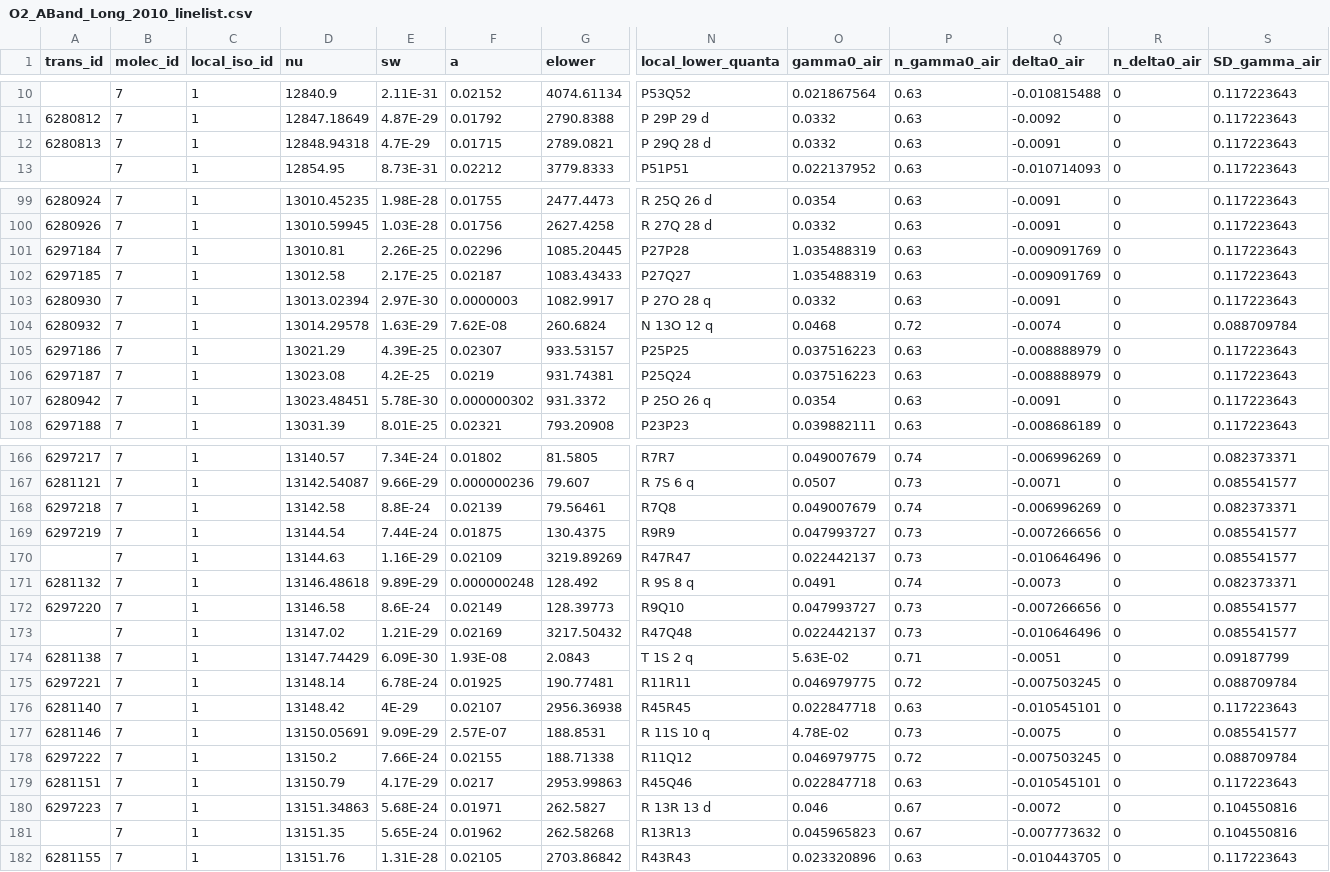
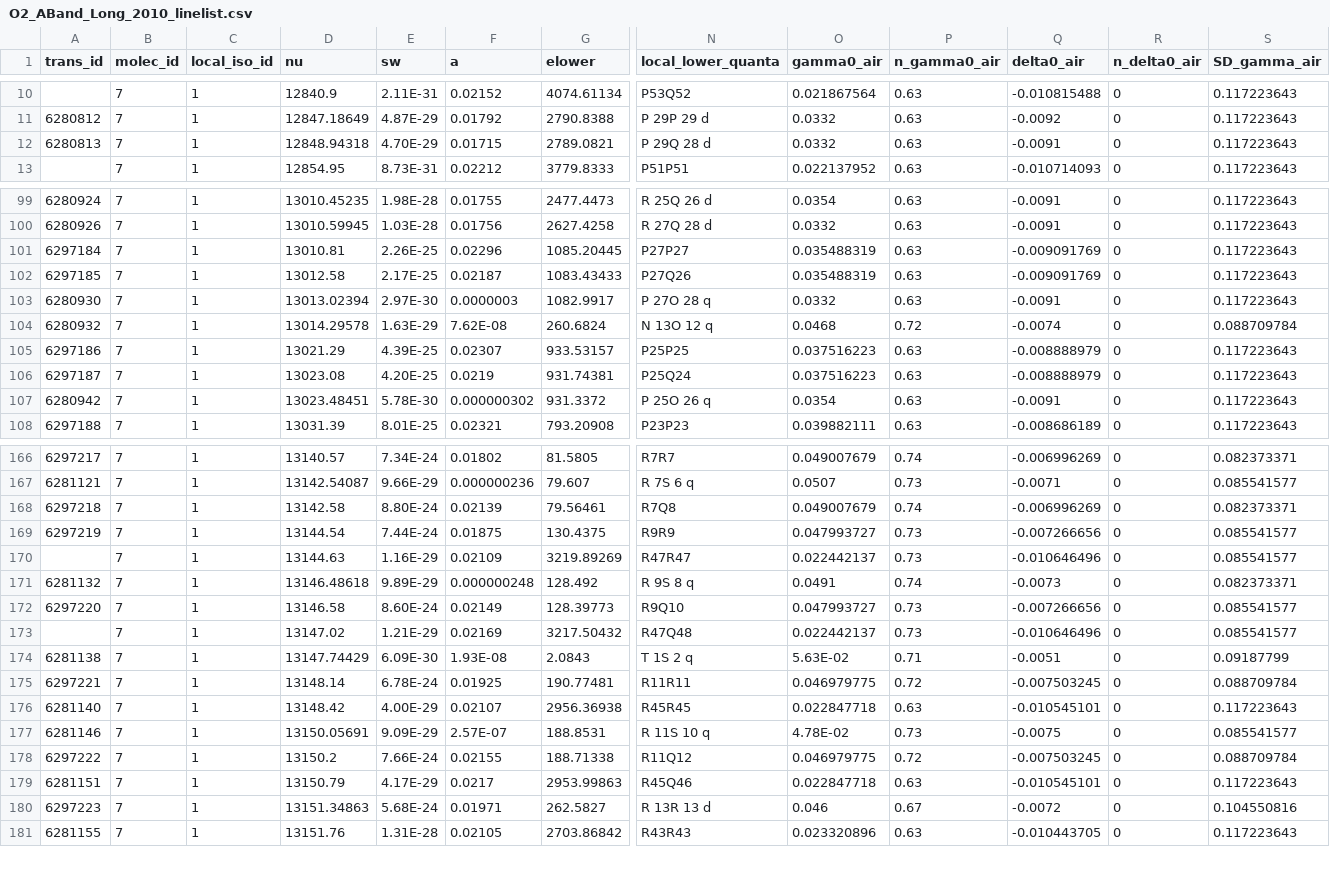
Before and after one commit to usnistgov/MATS, a CSV file: From DataFrame/Linelists/O2_ABand_Long_2010_linelist.csv, drawn as a sheet; only a part is shown, gaps mark what is left out; rows hold the shown columns only; the diff covers the shown part only; the diff names each change by its address in the sheet, - before the commit and + after, or states it on an @@ line.

Commit message:
Replace O2_ABand_Long_2010_linelist.csv

```diff
--- a/From DataFrame/Linelists/O2_ABand_Long_2010_linelist.csv
+++ b/From DataFrame/Linelists/O2_ABand_Long_2010_linelist.csv
-E12 (sw): 4.7E-29
+E12 (sw): 4.70E-29
-N101 (local_lower_quanta): P27P28
+N101 (local_lower_quanta): P27P27
-O101:O102 (gamma0_air): 1.035488319
+O101:O102 (gamma0_air): 0.035488319
-N102 (local_lower_quanta): P27Q27
+N102 (local_lower_quanta): P27Q26
-E106 (sw): 4.2E-25
+E106 (sw): 4.20E-25
-E168 (sw): 8.8E-24
+E168 (sw): 8.80E-24
-E172 (sw): 8.6E-24
+E172 (sw): 8.60E-24
-E176 (sw): 4E-29
+E176 (sw): 4.00E-29
-row 181:  | 7 | 1 | 13151.35 | 5.65E-24 | 0.01962 | 262.58268 | R13R13 | 0.045965823 | 0.67 | -0.007773632 | 0 | 0.104550816
```
Also changed, not shown: 45 edited cells elsewhere in this file.
